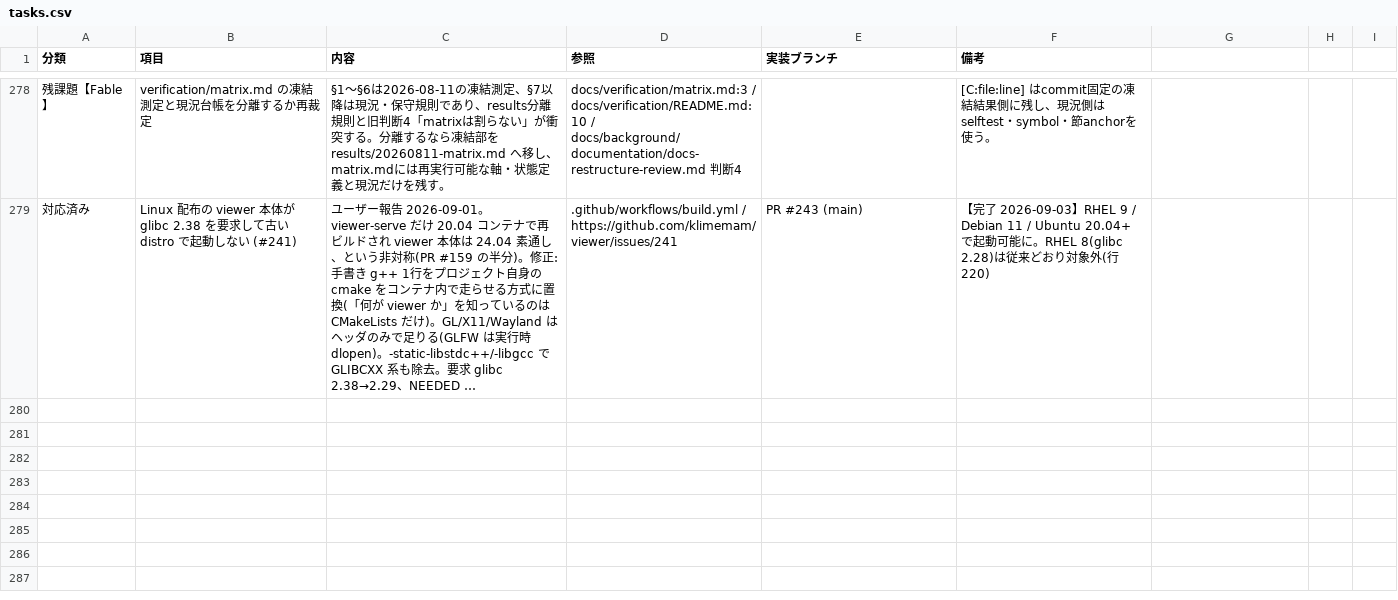
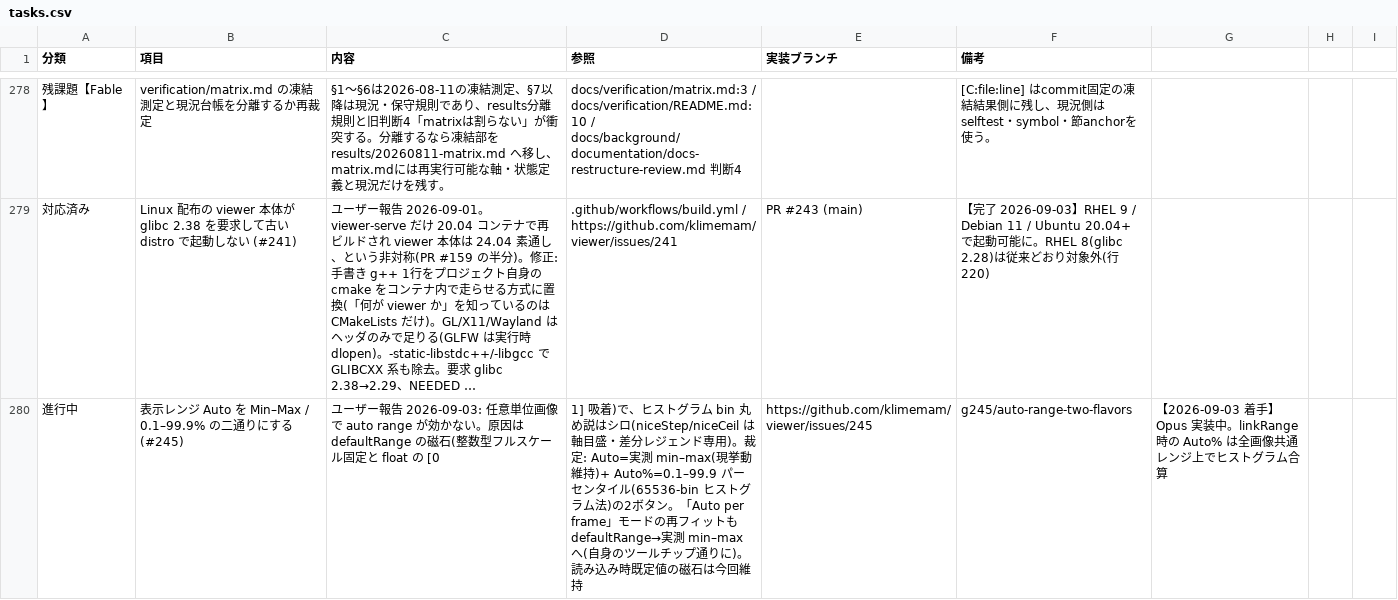
Before and after one commit to klimemam/viewer, a CSV file: docs/tasks.csv, drawn as a sheet; only a part is shown, gaps mark what is left out; long unchanged cells end in …; the diff names each change by its address in the sheet, - before the commit and + after, or states it on an @@ line.

```diff
--- a/docs/tasks.csv
+++ b/docs/tasks.csv
+row 280: 進行中 | 表示レンジ Auto を Min–Max / 0.1–99.9% の二通りにする (#245) | ユーザー報告 2026-09-03: 任意単位画像で auto range が効かない。原因は defaultRange の磁石(整数型フルスケール固定と float の [0 | 1] 吸着)で、ヒストグラム bin 丸め説はシロ(niceStep/niceCeil は軸目盛・差分レジェンド専用)。裁定: Auto=実測 min–max(現挙動維持)+ Auto%=0.1–99.9 パーセンタイル(65536-bin ヒストグラム法)の2ボタン。「Auto per frame」モードの再フィットも defaultRange→実測 min–max へ(自身のツールチップ通りに)。読み込み時既定値の磁石は今回維持 | https://github.com/klimemam/viewer/issues/245 | g245/auto-range-two-flavors | 【2026-09-03 着手】Opus 実装中。linkRange 時の Auto% は全画像共通レンジ上でヒストグラム合算
```
